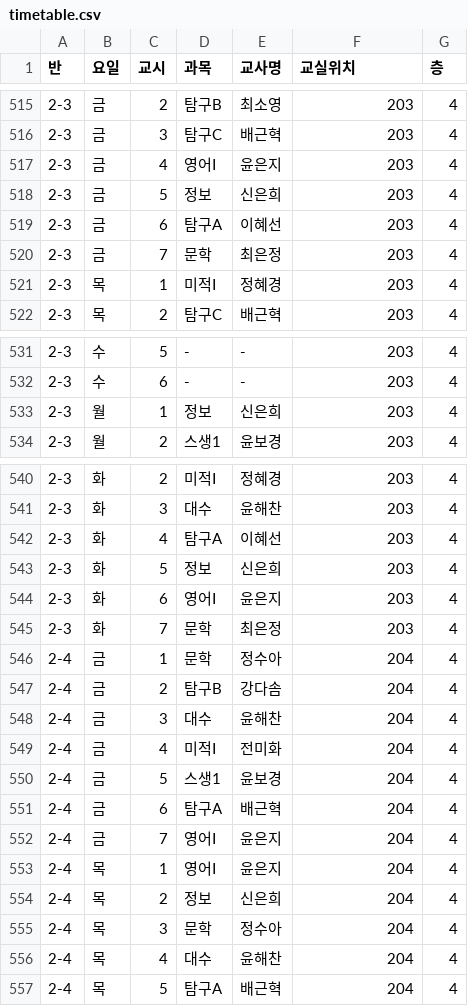
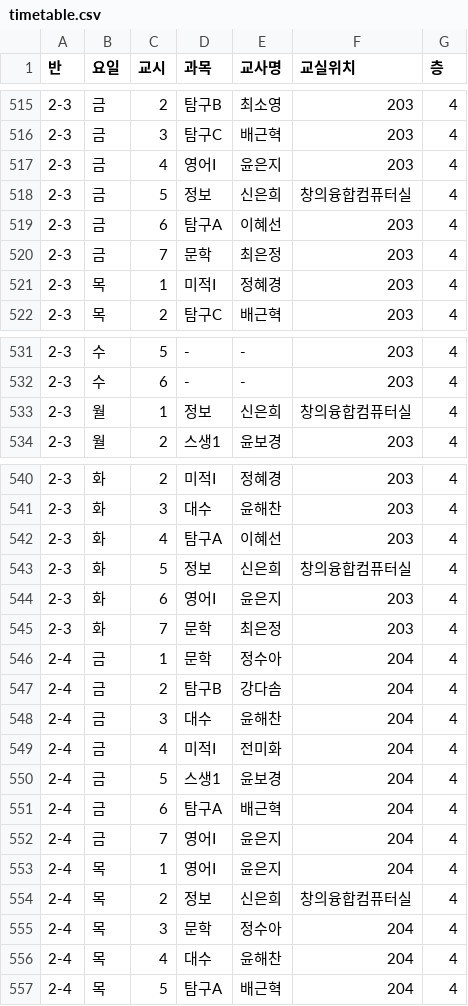
Before and after one commit to zzazzu1103/GIL-ZABI, a CSV file: data/timetable.csv, drawn as a sheet; only a part is shown, gaps mark what is left out; the diff covers the shown part only.

```diff
--- a/data/timetable.csv
+++ b/data/timetable.csv
@@ -517,3 +517,3 @@
 2-3,금,4,영어Ⅰ,윤은지,203,4
-2-3,금,5,정보,신은희,203,4
+2-3,금,5,정보,신은희,창의융합컴퓨터실,4
 2-3,금,6,탐구A,이혜선,203,4
@@ -532,3 +532,3 @@
 2-3,수,6,-,-,203,4
-2-3,월,1,정보,신은희,203,4
+2-3,월,1,정보,신은희,창의융합컴퓨터실,4
 2-3,월,2,스생1,윤보경,203,4
@@ -542,3 +542,3 @@
 2-3,화,4,탐구A,이혜선,203,4
-2-3,화,5,정보,신은희,203,4
+2-3,화,5,정보,신은희,창의융합컴퓨터실,4
 2-3,화,6,영어Ⅰ,윤은지,203,4
@@ -553,3 +553,3 @@
 2-4,목,1,영어Ⅰ,윤은지,204,4
-2-4,목,2,정보,신은희,204,4
+2-4,목,2,정보,신은희,창의융합컴퓨터실,4
 2-4,목,3,문학,정수아,204,4
```
Also changed, not shown: 16 edited cells elsewhere in this file, data/teacher_timetable.csv.
